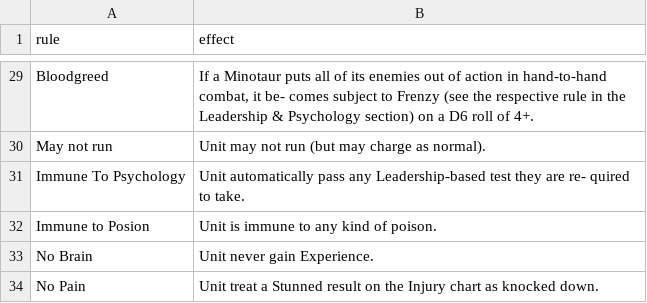
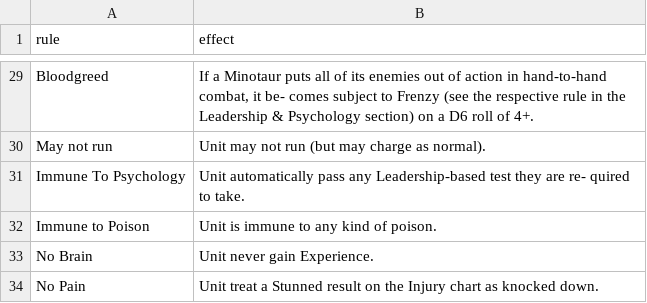
Before and after one commit to Labernator/MordheimWarbandConfigurator, a CSV file: src/static/data/Rules.csv, drawn as a sheet; only a part is shown, gaps mark what is left out; the diff names each change by its address in the sheet, - before the commit and + after, or states it on an @@ line.

```diff
--- a/src/static/data/Rules.csv
+++ b/src/static/data/Rules.csv
-A32 (rule): Immune to Posion
+A32 (rule): Immune to Poison
```
Also changed, not shown: src/static/data/EquipmentLists.csv, src/static/data/Spells.csv, 32 other files.
